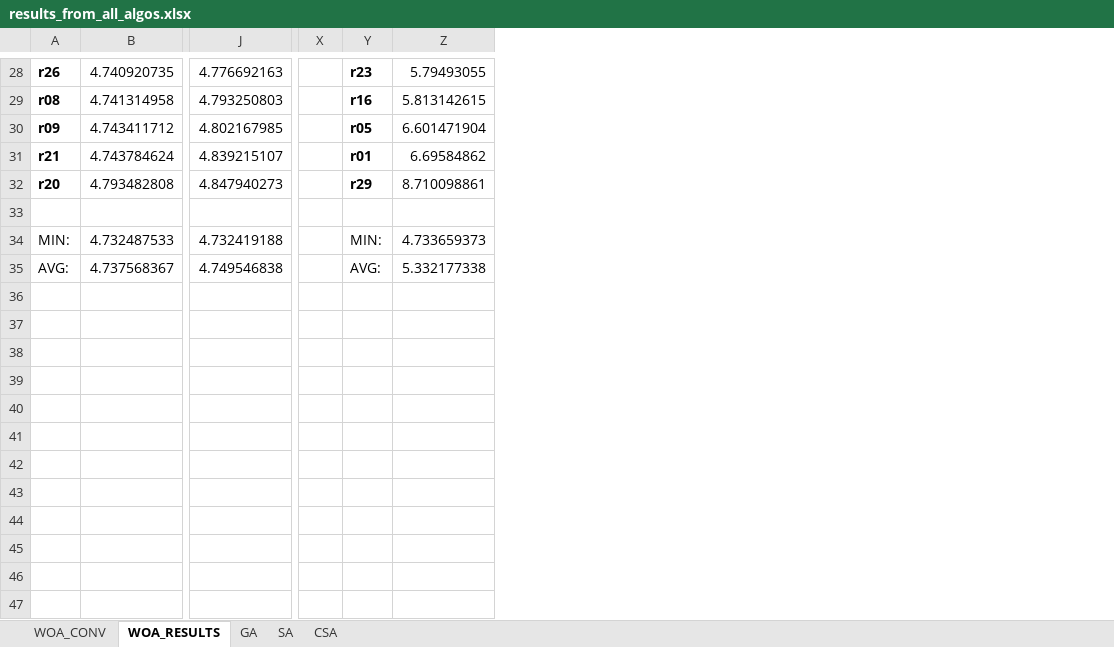
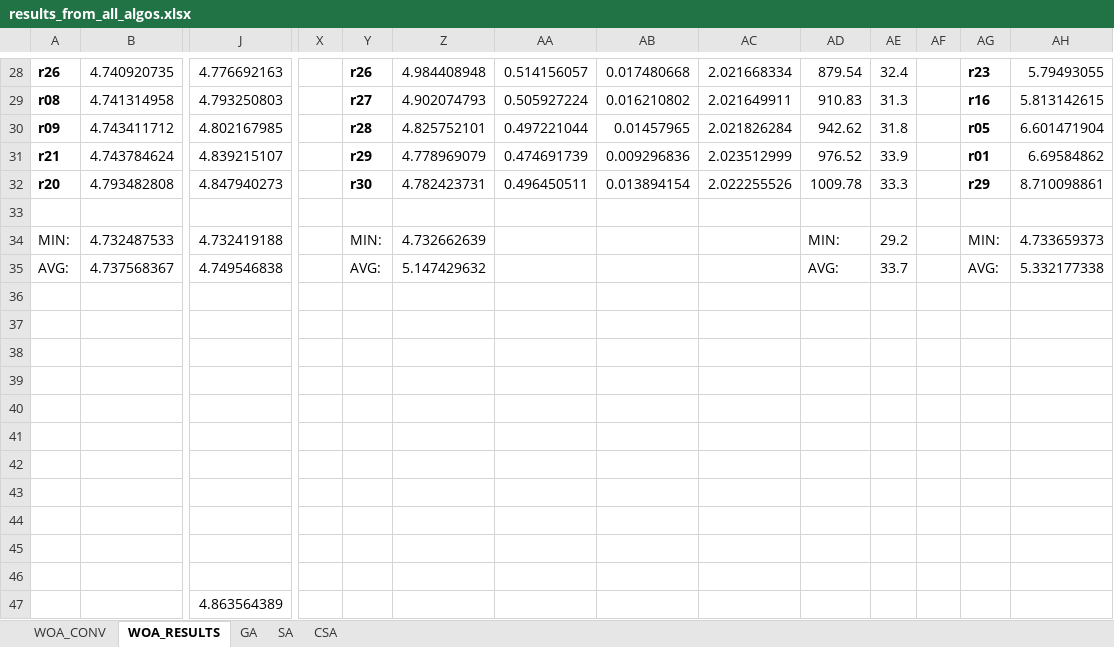
Before and after one commit to tsvetanov-ts/woa, an Excel workbook: results_from_all_algos.xlsx, sheet WOA_RESULTS, drawn as a sheet; only a part is shown, gaps mark what is left out; values as stored, in another font and other column widths than the file's, no borders; rows hold the shown columns only; the diff covers the shown part only; the diff names each change by its address in the sheet, - before the commit and + after, or states it on an @@ line.

Commit message:
add 300/30 results from ubuntu to use in final paper

```diff
--- a/results_from_all_algos.xlsx (sheet WOA_RESULTS)
+++ b/results_from_all_algos.xlsx (sheet WOA_RESULTS)
+column Z, rows 28-35: 4.984408948 | 4.902074793 | 4.825752101 | 4.778969079 | 4.782423731 |  | 4.732662639 | 5.147429632
+column AA, rows 28-32: 0.514156057 | 0.505927224 | 0.497221044 | 0.474691739 | 0.496450511
+column AB, rows 28-32: 0.017480668 | 0.016210802 | 0.01457965 | 0.009296836 | 0.013894154
+column AC, rows 28-32: 2.021668334 | 2.021649911 | 2.021826284 | 2.023512999 | 2.022255526
+column AD, rows 28-35: 879.54 | 910.83 | 942.62 | 976.52 | 1009.78 |  | MIN: | AVG:
+column AE, rows 28-35: 32.4 | 31.3 | 31.8 | 33.9 | 33.3 |  | 29.2 | 33.7
+column AF, empty
+column AG, rows 28-35: r23 | r16 | r05 | r01 | r29 |  | MIN: | AVG:
-Y28: r23
+Y28: r26
-Y29: r16
+Y29: r27
-Y30: r05
+Y30: r28
-Y31: r01
+Y31: r29
-Y32: r29
+Y32: r30
+row 36: (empty)
+row 37: (empty)
+row 38: (empty)
+row 39: (empty)
+row 40: (empty)
+row 41: (empty)
+row 42: (empty)
+row 43: (empty)
+row 44: (empty)
+row 45: (empty)
+row 46: (empty)
+row 47:  |  | 4.863564389
```
Also changed, not shown: 31 added rows and 24 edited cells elsewhere in this sheet, formulas that keep their value, 1 other file.
